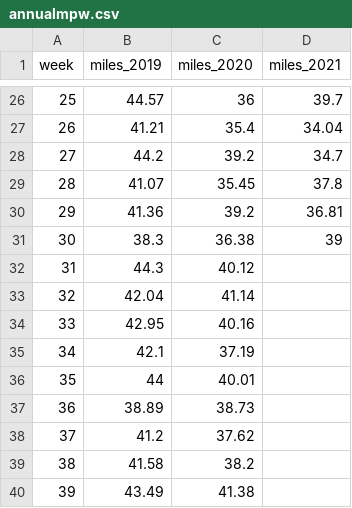
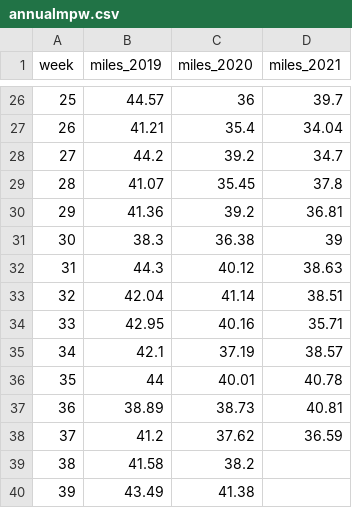
Before and after one commit to hughesan/hughesan.github.io, a CSV file: docs/annualmpw.csv, drawn as a sheet; only a part is shown, gaps mark what is left out.

```diff
--- a/docs/annualmpw.csv
+++ b/docs/annualmpw.csv
@@ -31,9 +31,9 @@
 30,38.3,36.38,39
-31,44.3,40.12,
-32,42.04,41.14,
-33,42.95,40.16,
-34,42.1,37.19,
-35,44,40.01,
-36,38.89,38.73,
-37,41.2,37.62,
+31,44.3,40.12,38.63
+32,42.04,41.14,38.51
+33,42.95,40.16,35.71
+34,42.1,37.19,38.57
+35,44,40.01,40.78
+36,38.89,38.73,40.81
+37,41.2,37.62,36.59
 38,41.58,38.2,
```
Also changed, not shown: annualmpw.csv, 5 other files.
